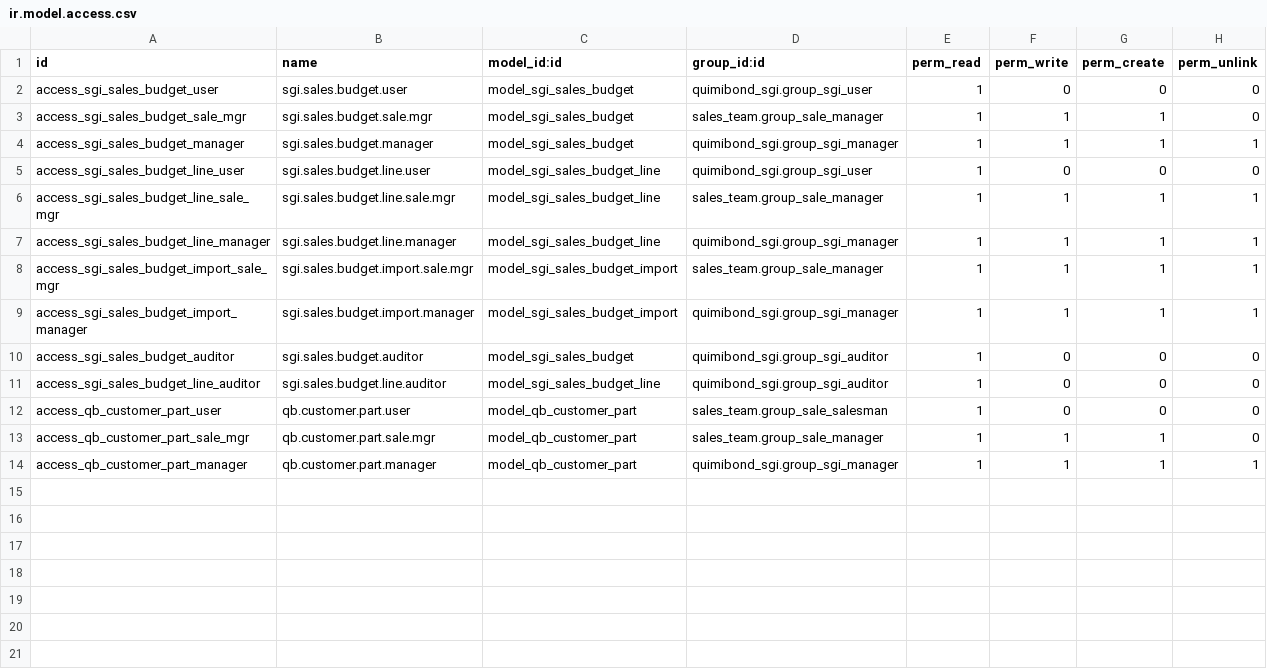
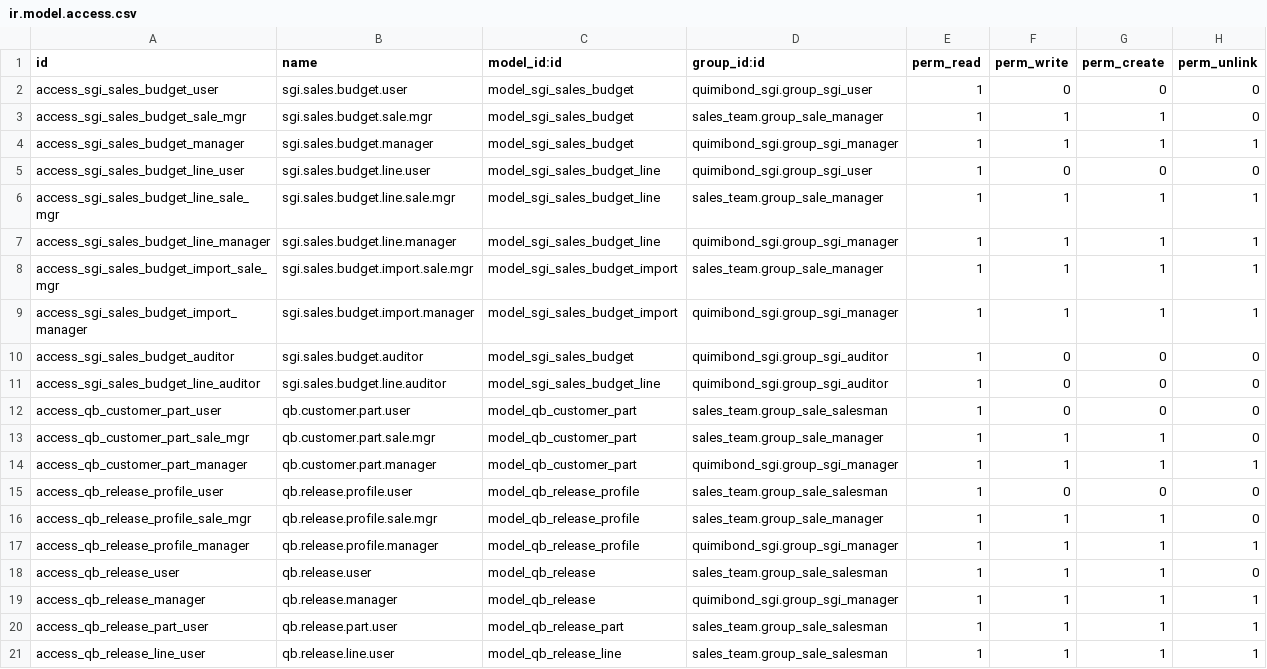
Before and after one commit to quimibond/qb19, a CSV file: addons/quimibond_ventas_presupuesto/security/ir.model.access.csv, drawn as a sheet; the diff names each change by its address in the sheet, - before the commit and + after, or states it on an @@ line.

```diff
--- a/addons/quimibond_ventas_presupuesto/security/ir.model.access.csv
+++ b/addons/quimibond_ventas_presupuesto/security/ir.model.access.csv
+row 15: access_qb_release_profile_user | qb.release.profile.user | model_qb_release_profile | sales_team.group_sale_salesman | 1 | 0 | 0 | 0
+row 16: access_qb_release_profile_sale_mgr | qb.release.profile.sale.mgr | model_qb_release_profile | sales_team.group_sale_manager | 1 | 1 | 1 | 0
+row 17: access_qb_release_profile_manager | qb.release.profile.manager | model_qb_release_profile | quimibond_sgi.group_sgi_manager | 1 | 1 | 1 | 1
+row 18: access_qb_release_user | qb.release.user | model_qb_release | sales_team.group_sale_salesman | 1 | 1 | 1 | 0
+row 19: access_qb_release_manager | qb.release.manager | model_qb_release | quimibond_sgi.group_sgi_manager | 1 | 1 | 1 | 1
+row 20: access_qb_release_part_user | qb.release.part.user | model_qb_release_part | sales_team.group_sale_salesman | 1 | 1 | 1 | 1
+row 21: access_qb_release_line_user | qb.release.line.user | model_qb_release_line | sales_team.group_sale_salesman | 1 | 1 | 1 | 1
```
Also changed, not shown: 11 other files.
